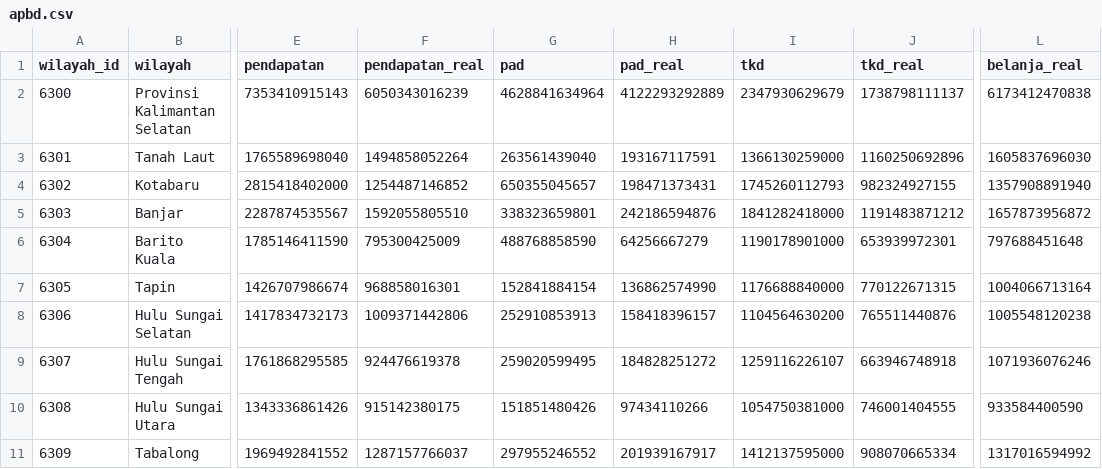
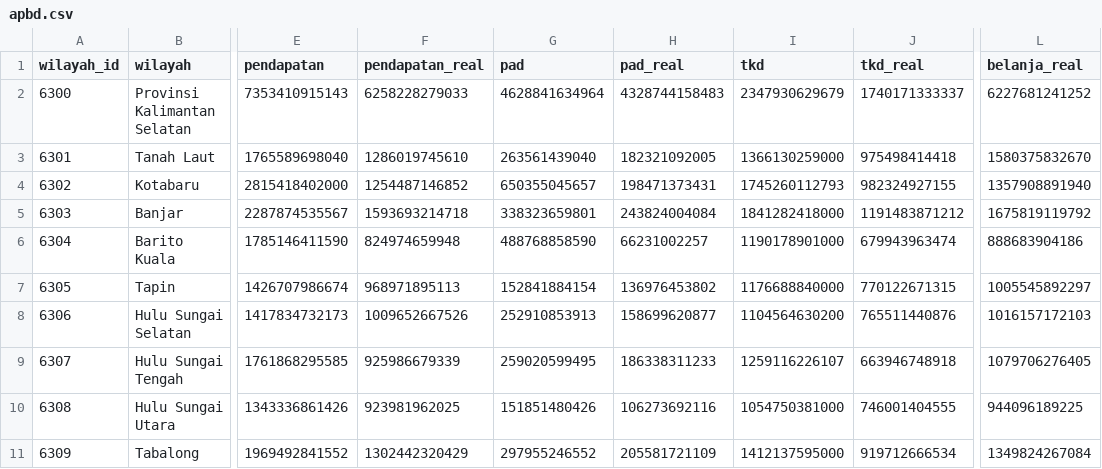
Before and after one commit to locitaresmi/ped-kalsel-dashboard, a CSV file: public/data/apbd.csv, drawn as a sheet; only a part is shown, gaps mark what is left out; the diff covers the shown part only; the diff names each change by its address in the sheet, - before the commit and + after, or states it on an @@ line.

```diff
--- a/public/data/apbd.csv
+++ b/public/data/apbd.csv
-F2 (pendapatan_real): 6050343016239
+F2 (pendapatan_real): 6258228279033
-H2 (pad_real): 4122293292889
+H2 (pad_real): 4328744158483
-J2 (tkd_real): 1738798111137
+J2 (tkd_real): 1740171333337
-L2 (belanja_real): 6173412470838
+L2 (belanja_real): 6227681241252
-F3 (pendapatan_real): 1494858052264
+F3 (pendapatan_real): 1286019745610
-H3 (pad_real): 193167117591
+H3 (pad_real): 182321092005
-J3 (tkd_real): 1160250692896
+J3 (tkd_real): 975498414418
-L3 (belanja_real): 1605837696030
+L3 (belanja_real): 1580375832670
-F5 (pendapatan_real): 1592055805510
+F5 (pendapatan_real): 1593693214718
-H5 (pad_real): 242186594876
+H5 (pad_real): 243824004084
-L5 (belanja_real): 1657873956872
+L5 (belanja_real): 1675819119792
-F6 (pendapatan_real): 795300425009
+F6 (pendapatan_real): 824974659948
-H6 (pad_real): 64256667279
+H6 (pad_real): 66231002257
-J6 (tkd_real): 653939972301
+J6 (tkd_real): 679943963474
-L6 (belanja_real): 797688451648
+L6 (belanja_real): 888683904186
-F7 (pendapatan_real): 968858016301
+F7 (pendapatan_real): 968971895113
-H7 (pad_real): 136862574990
+H7 (pad_real): 136976453802
-L7 (belanja_real): 1004066713164
+L7 (belanja_real): 1005545892297
-F8 (pendapatan_real): 1009371442806
+F8 (pendapatan_real): 1009652667526
-H8 (pad_real): 158418396157
+H8 (pad_real): 158699620877
-L8 (belanja_real): 1005548120238
+L8 (belanja_real): 1016157172103
-F9 (pendapatan_real): 924476619378
+F9 (pendapatan_real): 925986679339
-H9 (pad_real): 184828251272
+H9 (pad_real): 186338311233
-L9 (belanja_real): 1071936076246
+L9 (belanja_real): 1079706276405
-F10 (pendapatan_real): 915142380175
+F10 (pendapatan_real): 923981962025
-H10 (pad_real): 97434110266
+H10 (pad_real): 106273692116
-L10 (belanja_real): 933584400590
+L10 (belanja_real): 944096189225
-F11 (pendapatan_real): 1287157766037
+F11 (pendapatan_real): 1302442320429
-H11 (pad_real): 201939167917
+H11 (pad_real): 205581721109
-J11 (tkd_real): 908070665334
+J11 (tkd_real): 919712666534
-L11 (belanja_real): 1317016594992
+L11 (belanja_real): 1349824267084
```
Also changed, not shown: 13 edited cells elsewhere in this file, 1 other file.
